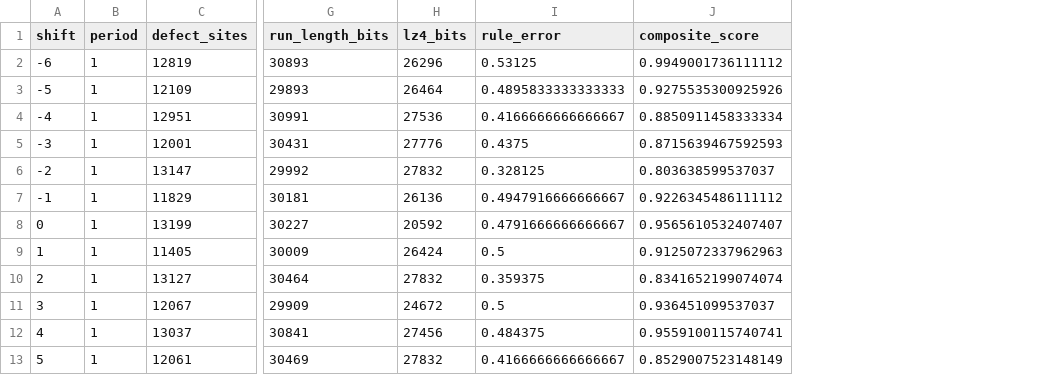
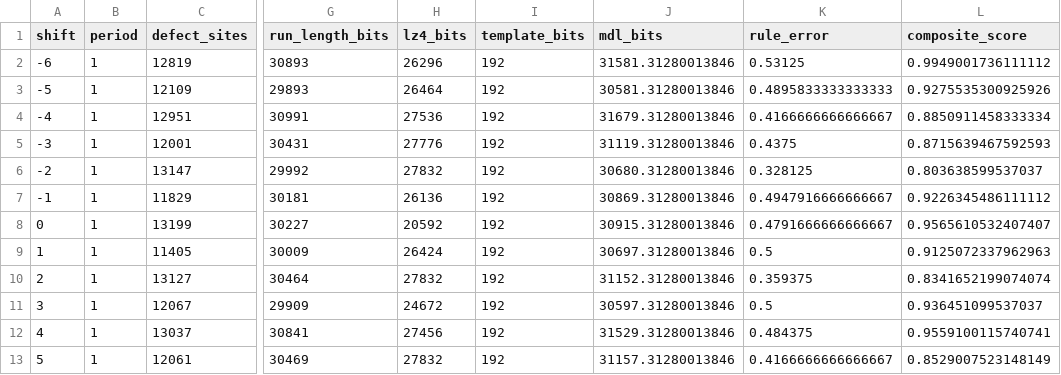
Before and after one commit to zitterbewegung/Winnower, a CSV file: outputs/rule_54/rule_54_spectrum.csv, drawn as a sheet; only a part is shown, gaps mark what is left out; the diff names each change by its address in the sheet, - before the commit and + after, or states it on an @@ line.

```diff
--- a/outputs/rule_54/rule_54_spectrum.csv
+++ b/outputs/rule_54/rule_54_spectrum.csv
+column I (template_bits), rows 2-13: all 192
+column J (mdl_bits), rows 2-13: 31581.31280013846 | 30581.31280013846 | 31679.31280013846 | 31119.31280013846 | 30680.31280013846 | 30869.31280013846 | 30915.31280013846 | 30697.31280013846 | 31152.31280013846 | 30597.31280013846 | 31529.31280013846 | 31157.31280013846
```
Also changed, not shown: outputs/best_relative_periodic_fits.csv, outputs/rule_110/rule_110_spectrum.csv, 4 other files.
